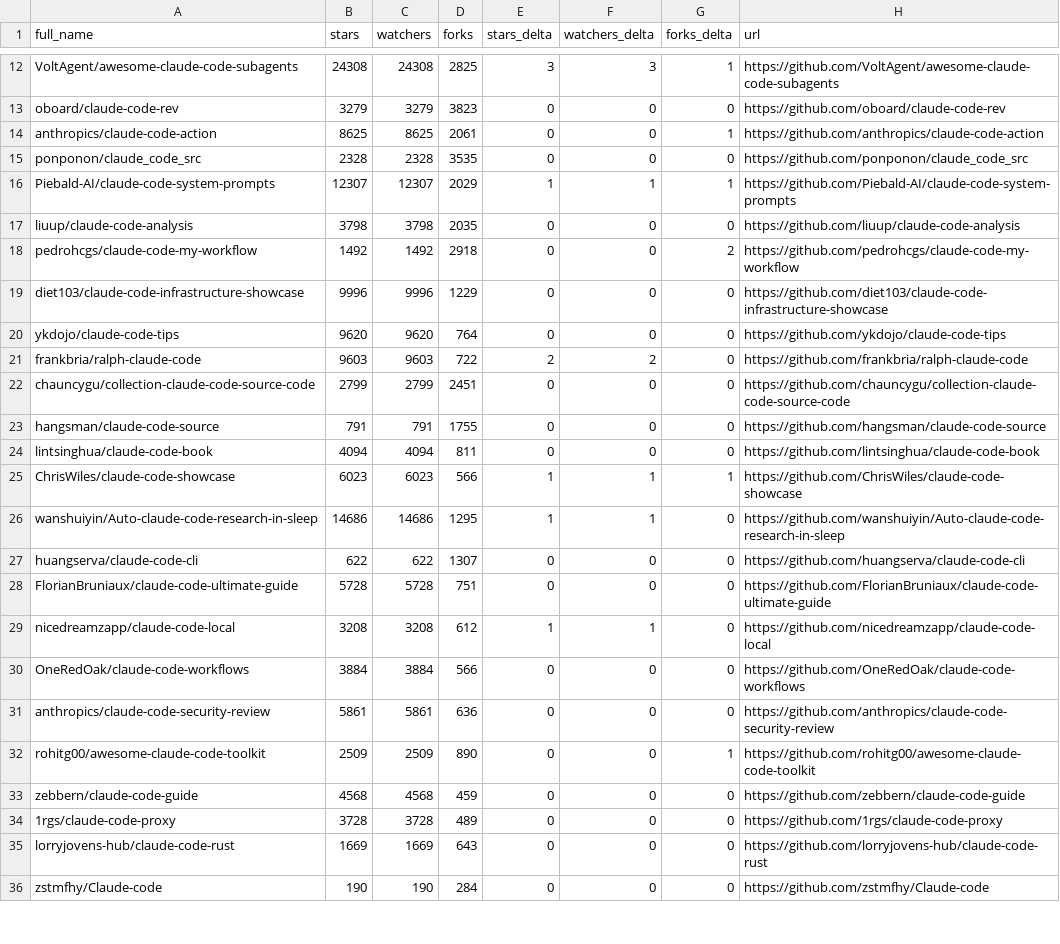
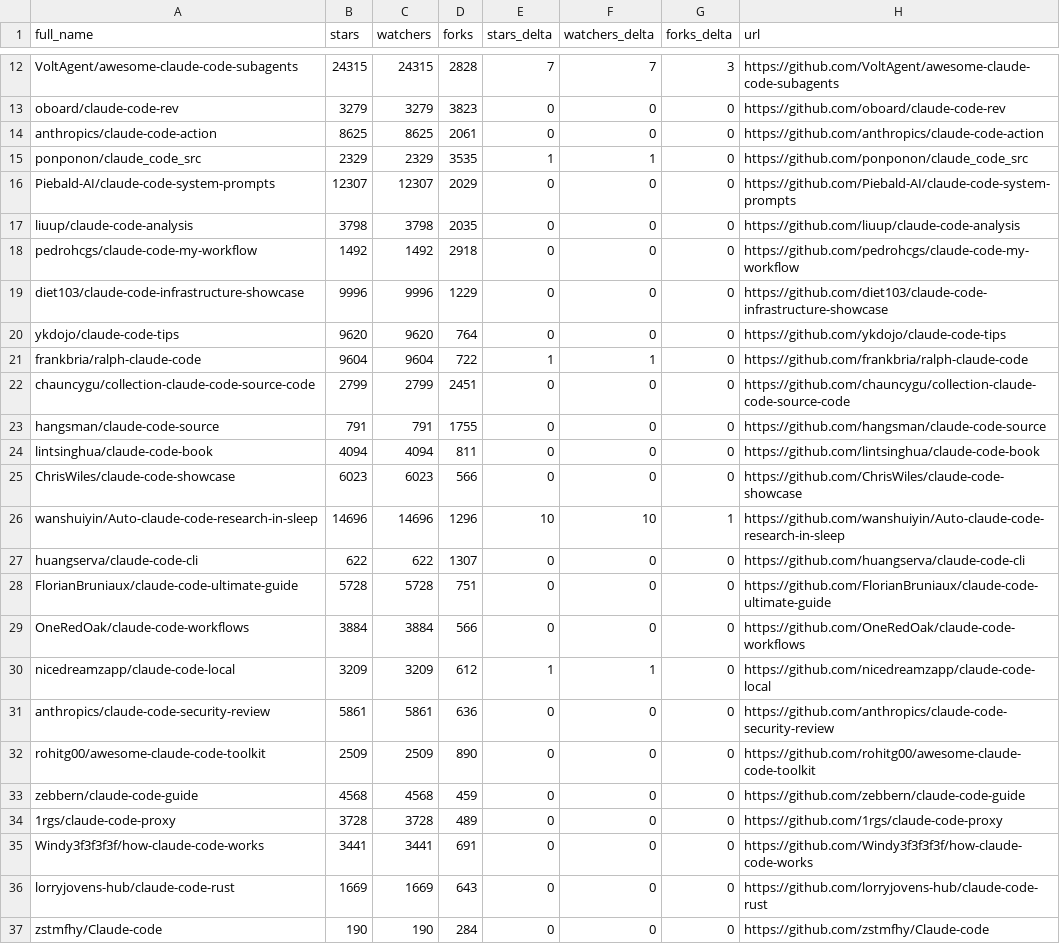
Before and after one commit to KMaybe01/awesome-claude-code, a CSV file: data/repo-ticker.csv, drawn as a sheet; only a part is shown, gaps mark what is left out; removed rows and columns are numbered as before the commit, all else as after; the diff covers the shown part only; the diff names each change by its address in the sheet, - before the commit and + after, or states it on an @@ line.

```diff
--- a/data/repo-ticker.csv
+++ b/data/repo-ticker.csv
-B12 (stars): 24308
+B12 (stars): 24315
-C12 (watchers): 24308
+C12 (watchers): 24315
-D12 (forks): 2825
+D12 (forks): 2828
-E12 (stars_delta): 3
+E12 (stars_delta): 7
-F12 (watchers_delta): 3
+F12 (watchers_delta): 7
-G12 (forks_delta): 1
+G12 (forks_delta): 3
-G14 (forks_delta): 1
+G14 (forks_delta): 0
-B15 (stars): 2328
+B15 (stars): 2329
-C15 (watchers): 2328
+C15 (watchers): 2329
-E15 (stars_delta): 0
+E15 (stars_delta): 1
-F15 (watchers_delta): 0
+F15 (watchers_delta): 1
-E16 (stars_delta): 1
+E16 (stars_delta): 0
-F16 (watchers_delta): 1
+F16 (watchers_delta): 0
-G16 (forks_delta): 1
+G16 (forks_delta): 0
-G18 (forks_delta): 2
+G18 (forks_delta): 0
-B21 (stars): 9603
+B21 (stars): 9604
-C21 (watchers): 9603
+C21 (watchers): 9604
-E21 (stars_delta): 2
+E21 (stars_delta): 1
-F21 (watchers_delta): 2
+F21 (watchers_delta): 1
-E25 (stars_delta): 1
+E25 (stars_delta): 0
-F25 (watchers_delta): 1
+F25 (watchers_delta): 0
-G25 (forks_delta): 1
+G25 (forks_delta): 0
-B26 (stars): 14686
+B26 (stars): 14696
-C26 (watchers): 14686
+C26 (watchers): 14696
-D26 (forks): 1295
+D26 (forks): 1296
-E26 (stars_delta): 1
+E26 (stars_delta): 10
-F26 (watchers_delta): 1
+F26 (watchers_delta): 10
-G26 (forks_delta): 0
+G26 (forks_delta): 1
-row 29: nicedreamzapp/claude-code-local | 3208 | 3208 | 612 | 1 | 1 | 0 | https://github.com/nicedreamzapp/claude-code-local
+row 30: nicedreamzapp/claude-code-local | 3209 | 3209 | 612 | 1 | 1 | 0 | https://github.com/nicedreamzapp/claude-code-local
-G32 (forks_delta): 1
+G32 (forks_delta): 0
@@ row 37 moved to row 35: Windy3f3f3f3f/how-claude-code-works @@
```
Also changed, not shown: 3 added rows, 3 removed rows and 80 edited cells elsewhere in this file, 2 other files.
